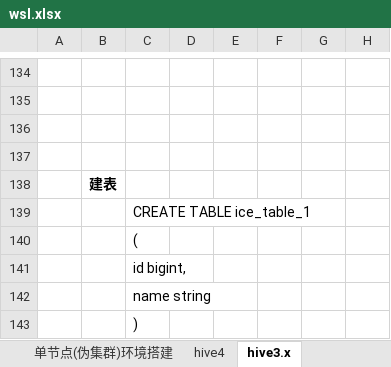
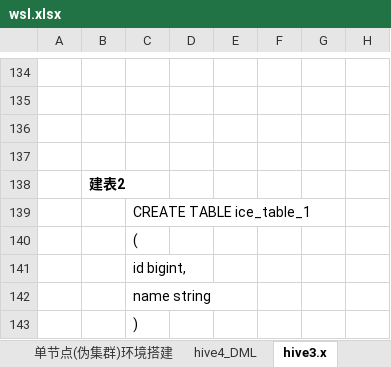
Before and after one commit to sunlong12138/dragon_home, an Excel workbook: wsl.xlsx, sheet hive3.x, drawn as a sheet; only a part is shown, gaps mark what is left out; values as stored, in another font and other column widths than the file's, no borders; charts and pictures not drawn; the diff covers the shown part only; the diff names each change by its address in the sheet, - before the commit and + after, or states it on an @@ line.

```diff
--- a/wsl.xlsx (sheet hive3.x)
+++ b/wsl.xlsx (sheet hive3.x)
-sheet tab: hive4
+sheet tab: hive4_DML
-B138: 建表
+B138: 建表2
```
Also changed, not shown: 71 added rows elsewhere in this sheet, sheet Sheet1, charts or pictures.
